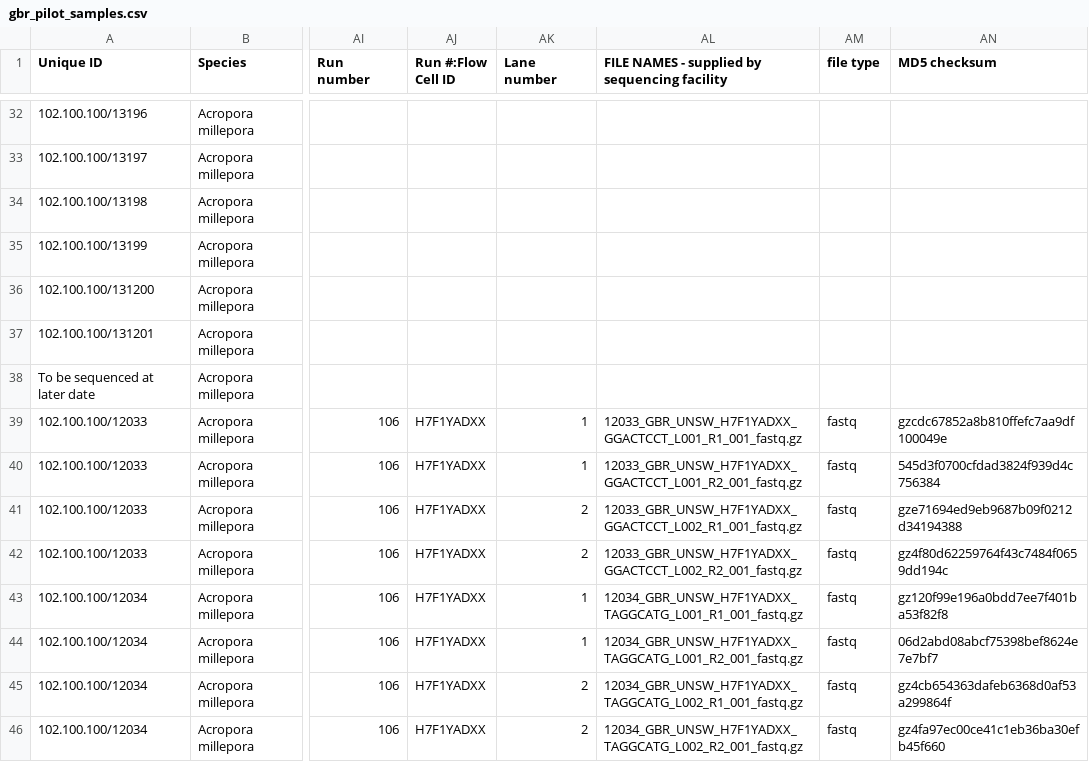
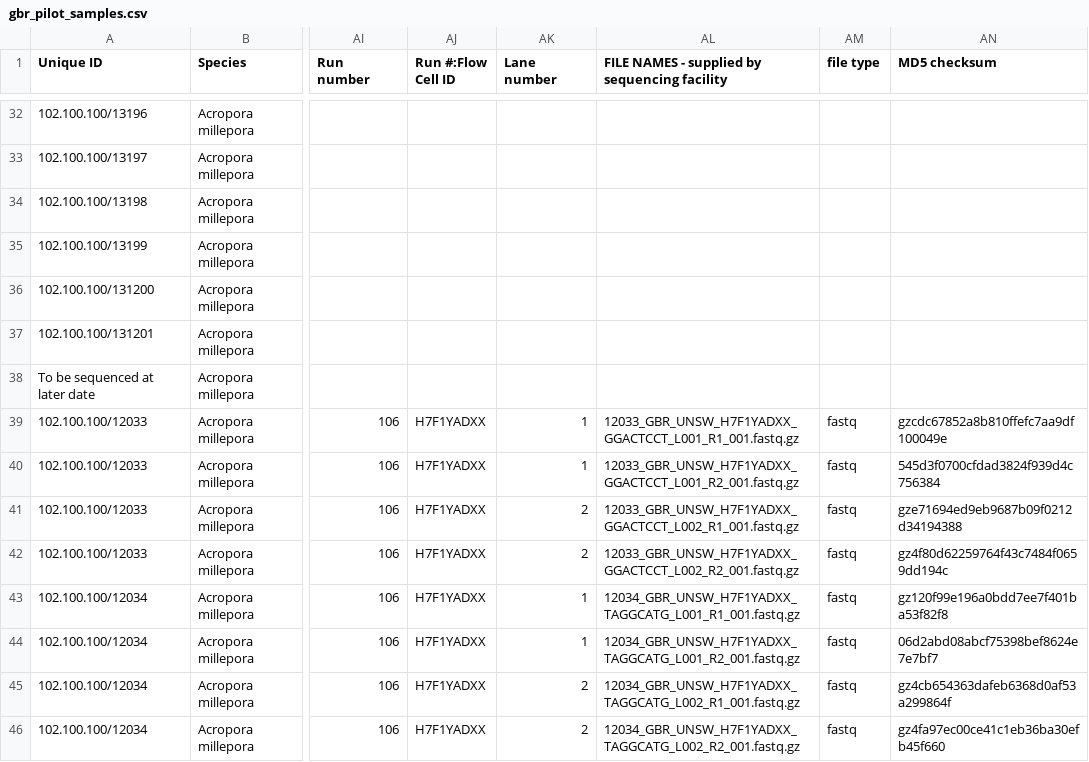
Before and after one commit to hayderimran7/bpa-metadata, a CSV file: data/gbr/gbr_pilot_samples.csv, drawn as a sheet; only a part is shown, gaps mark what is left out; the diff covers the shown part only; the diff names each change by its address in the sheet, - before the commit and + after, or states it on an @@ line.

Commit message:
Fixed _ -> . more Fs

```diff
--- a/data/gbr/gbr_pilot_samples.csv
+++ b/data/gbr/gbr_pilot_samples.csv
-AL39: 12033_GBR_UNSW_H7F1YADXX_GGACTCCT_L001_R1_001_fastq.gz
+AL39: 12033_GBR_UNSW_H7F1YADXX_GGACTCCT_L001_R1_001.fastq.gz
-AL40: 12033_GBR_UNSW_H7F1YADXX_GGACTCCT_L001_R2_001_fastq.gz
+AL40: 12033_GBR_UNSW_H7F1YADXX_GGACTCCT_L001_R2_001.fastq.gz
-AL41: 12033_GBR_UNSW_H7F1YADXX_GGACTCCT_L002_R1_001_fastq.gz
+AL41: 12033_GBR_UNSW_H7F1YADXX_GGACTCCT_L002_R1_001.fastq.gz
-AL42: 12033_GBR_UNSW_H7F1YADXX_GGACTCCT_L002_R2_001_fastq.gz
+AL42: 12033_GBR_UNSW_H7F1YADXX_GGACTCCT_L002_R2_001.fastq.gz
-AL43: 12034_GBR_UNSW_H7F1YADXX_TAGGCATG_L001_R1_001_fastq.gz
+AL43: 12034_GBR_UNSW_H7F1YADXX_TAGGCATG_L001_R1_001.fastq.gz
-AL44: 12034_GBR_UNSW_H7F1YADXX_TAGGCATG_L001_R2_001_fastq.gz
+AL44: 12034_GBR_UNSW_H7F1YADXX_TAGGCATG_L001_R2_001.fastq.gz
-AL45: 12034_GBR_UNSW_H7F1YADXX_TAGGCATG_L002_R1_001_fastq.gz
+AL45: 12034_GBR_UNSW_H7F1YADXX_TAGGCATG_L002_R1_001.fastq.gz
-AL46: 12034_GBR_UNSW_H7F1YADXX_TAGGCATG_L002_R2_001_fastq.gz
+AL46: 12034_GBR_UNSW_H7F1YADXX_TAGGCATG_L002_R2_001.fastq.gz
```
Also changed, not shown: 16 edited cells elsewhere in this file.
